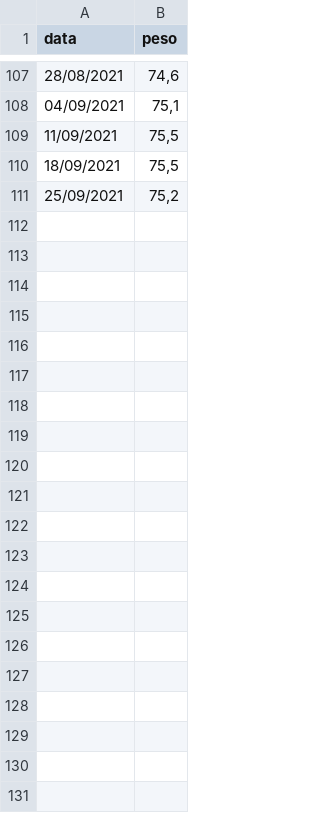
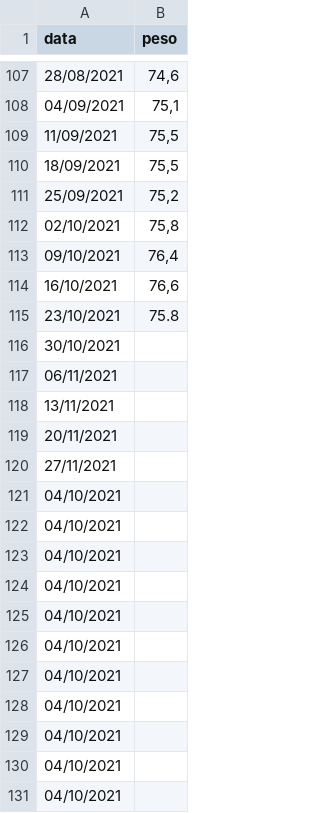
Before and after one commit to tomasbarcellos/peso, a CSV file: peso.csv, drawn as a sheet; only a part is shown, gaps mark what is left out; the diff names each change by its address in the sheet, - before the commit and + after, or states it on an @@ line.

Commit message:
Update peso.csv

```diff
--- a/peso.csv
+++ b/peso.csv
+row 112: 02/10/2021 | 75,8
+row 113: 09/10/2021 | 76,4
+row 114: 16/10/2021 | 76,6
+row 115: 23/10/2021 | 75.8
+row 116: 30/10/2021
+row 117: 06/11/2021
+row 118: 13/11/2021
+row 119: 20/11/2021
+row 120: 27/11/2021
+row 121: 04/10/2021
+row 122: 04/10/2021
+row 123: 04/10/2021
+row 124: 04/10/2021
+row 125: 04/10/2021
+row 126: 04/10/2021
+row 127: 04/10/2021
+row 128: 04/10/2021
+row 129: 04/10/2021
+row 130: 04/10/2021
+row 131: 04/10/2021
```
